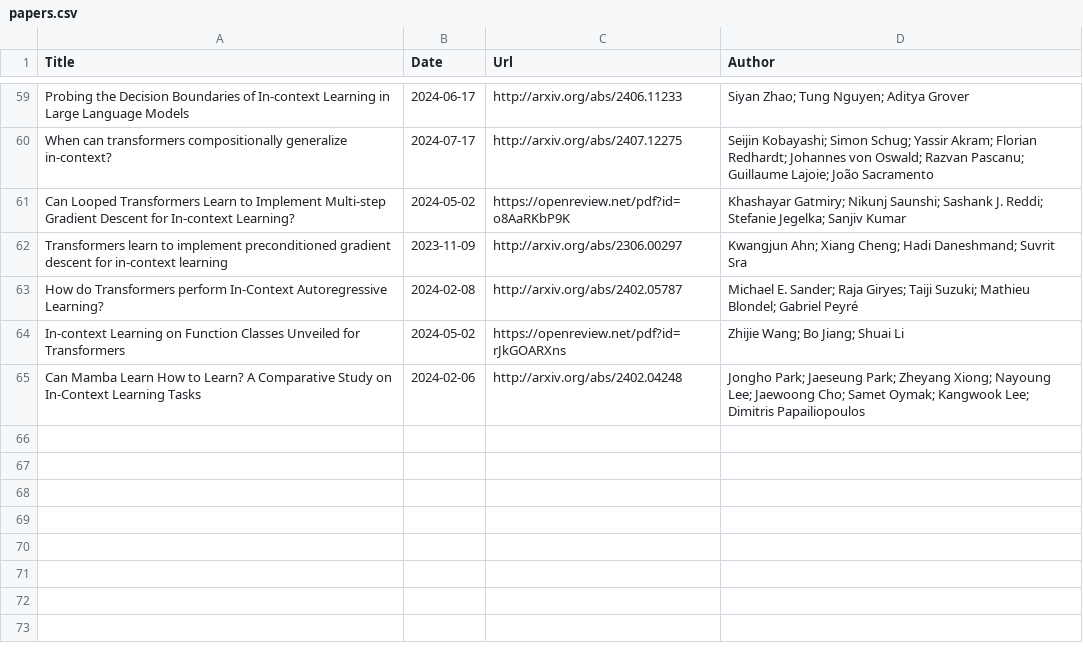
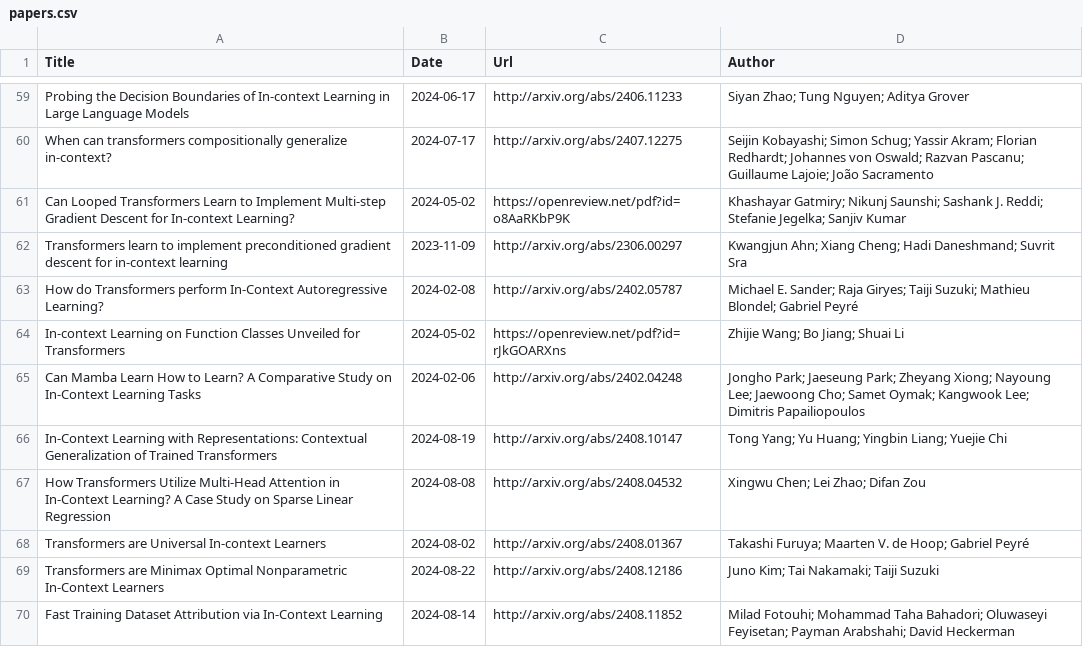
Before and after one commit to Furyton/awesome-language-model-analysis, a CSV file: papers/phenomena-of-interest/in-context-learning/papers.csv, drawn as a sheet; only a part is shown, gaps mark what is left out.

Commit message:
update some papers in July and August

```diff
--- a/papers/phenomena-of-interest/in-context-learning/papers.csv
+++ b/papers/phenomena-of-interest/in-context-learning/papers.csv
@@ -65 +65,6 @@ In-context Learning on Function Classes Unveiled for Transformers,2024-05-02,htt
 Can Mamba Learn How to Learn? A Comparative Study on In-Context Learning Tasks,2024-02-06,http://arxiv.org/abs/2402.04248,Jongho Park; Jaeseung Park; Zheyang Xiong; Nayoung Lee; Jaewoong Cho; Samet Oymak; Kangwook Lee; Dimitris Papailiopoulos
+In-Context Learning with Representations: Contextual Generalization of Trained Transformers,2024-08-19,http://arxiv.org/abs/2408.10147,Tong Yang; Yu Huang; Yingbin Liang; Yuejie Chi
+How Transformers Utilize Multi-Head Attention in In-Context Learning? A Case Study on Sparse Linear Regression,2024-08-08,http://arxiv.org/abs/2408.04532,Xingwu Chen; Lei Zhao; Difan Zou
+Transformers are Universal In-context Learners,2024-08-02,http://arxiv.org/abs/2408.01367,Takashi Furuya; Maarten V. de Hoop; Gabriel Peyré
+Transformers are Minimax Optimal Nonparametric In-Context Learners,2024-08-22,http://arxiv.org/abs/2408.12186,Juno Kim; Tai Nakamaki; Taiji Suzuki
+Fast Training Dataset Attribution via In-Context Learning,2024-08-14,http://arxiv.org/abs/2408.11852,Milad Fotouhi; Mohammad Taha Bahadori; Oluwaseyi Feyisetan; Payman Arabshahi; David Heckerman
```
Also changed, not shown: papers/miscellanea/papers.csv, papers/phenomena-of-interest/learning/papers.csv, 9 other files.
